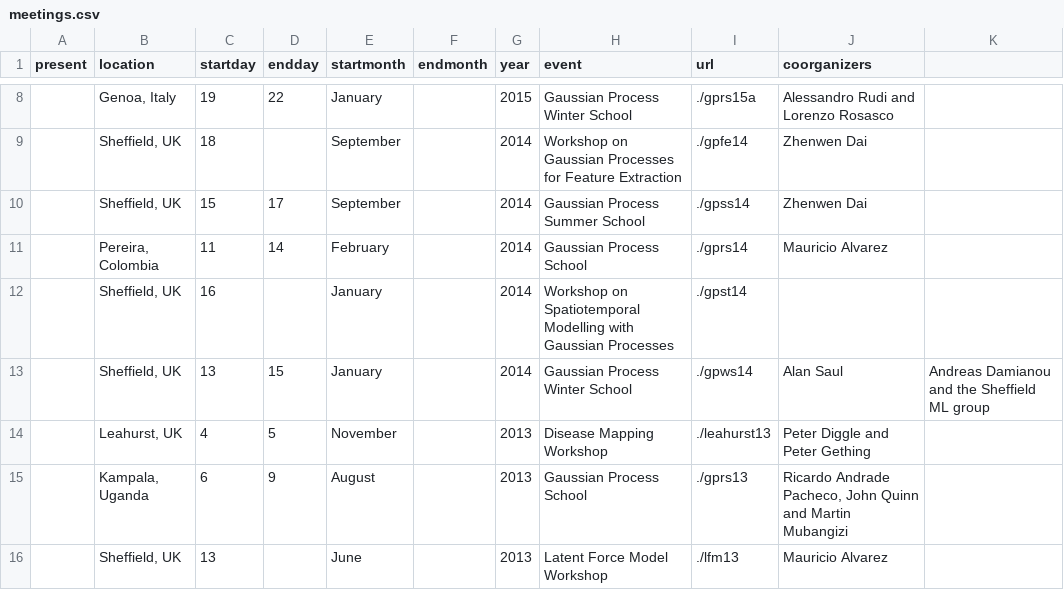
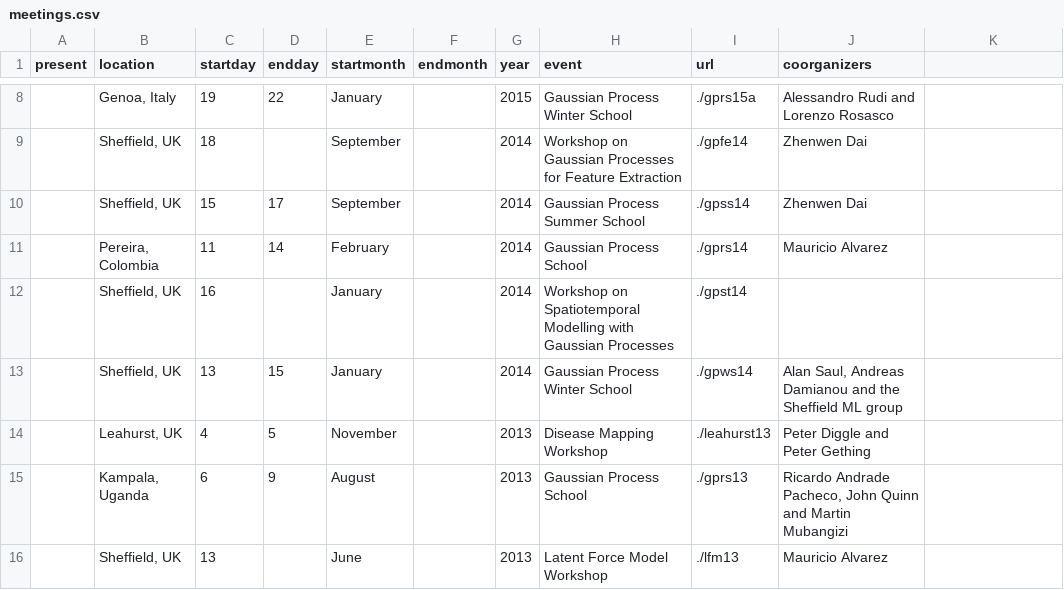
Before and after one commit to gpschool/gpschool.github.io, a CSV file: _data/meetings.csv, drawn as a sheet; only a part is shown, gaps mark what is left out; the diff names each change by its address in the sheet, - before the commit and + after, or states it on an @@ line.

Commit message:
Update meetings.csv

```diff
--- a/_data/meetings.csv
+++ b/_data/meetings.csv
-J13 (coorganizers): Alan Saul
+J13 (coorganizers): Alan Saul, Andreas Damianou and the Sheffield ML group
-K13: Andreas Damianou and the Sheffield ML group
+K13: (empty)
```
